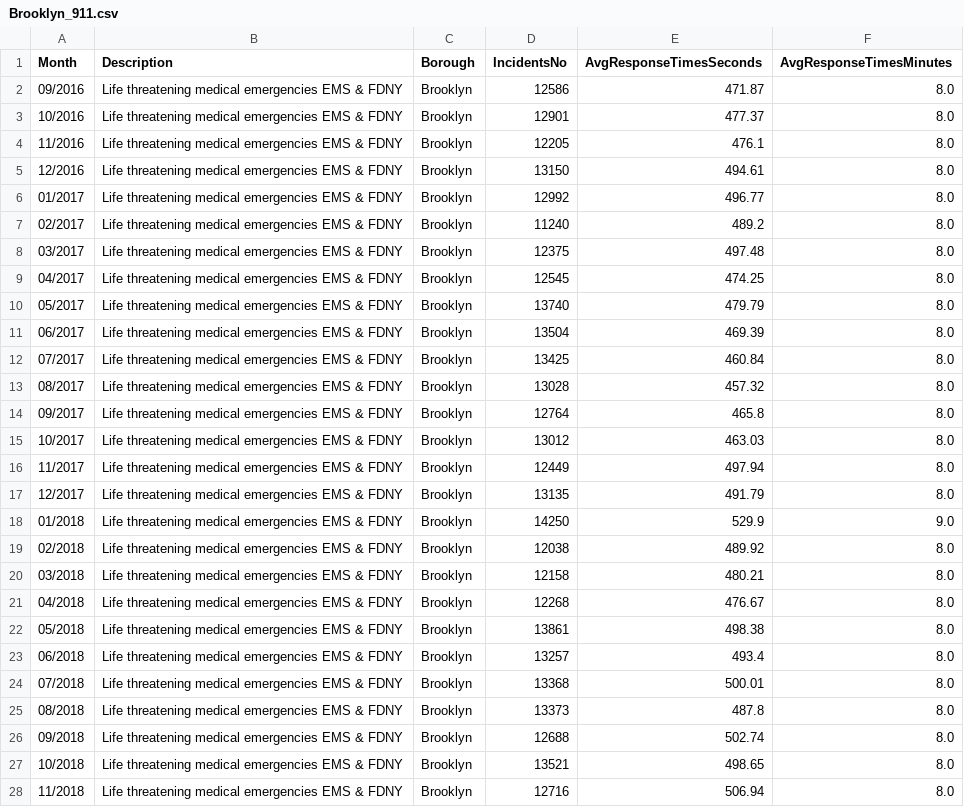
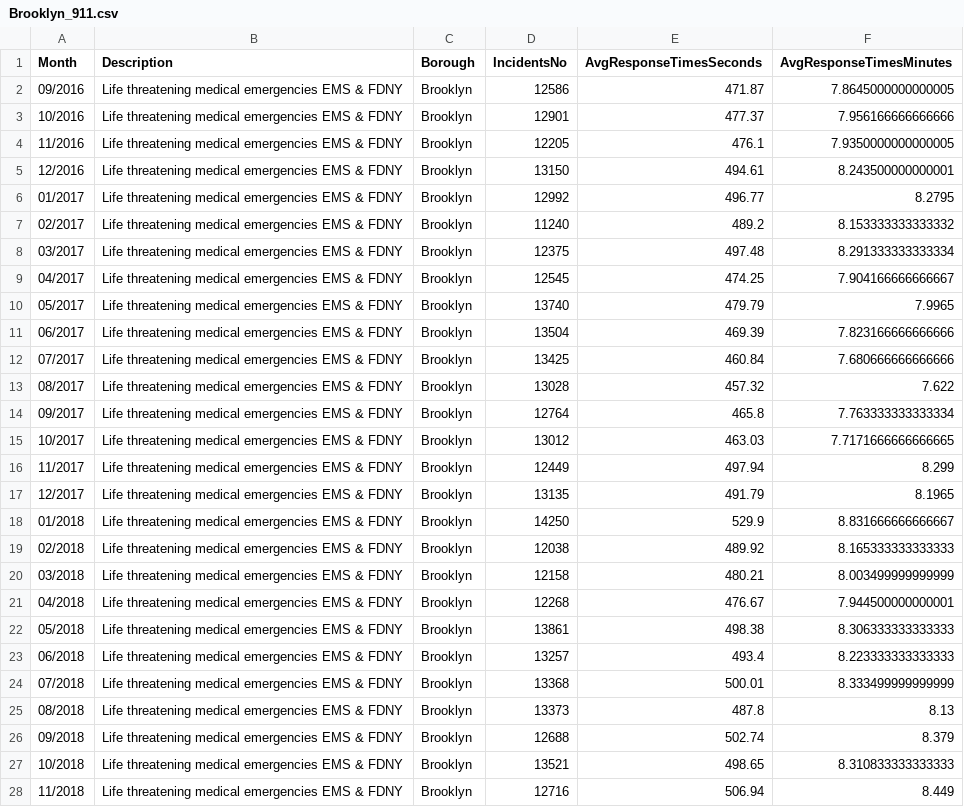
Before and after one commit to suvs27/P2hold, a CSV file: data/Brooklyn_911.csv, drawn as a sheet; only a part is shown; the diff covers the shown part only.

```diff
--- a/data/Brooklyn_911.csv
+++ b/data/Brooklyn_911.csv
@@ -1,28 +1,28 @@
 Month,Description,Borough,IncidentsNo,AvgResponseTimesSeconds,AvgResponseTimesMinutes
-09/2016,Life threatening medical emergencies EMS & FDNY,Brooklyn,12586,471.87,8.0
-10/2016,Life threatening medical emergencies EMS & FDNY,Brooklyn,12901,477.37,8.0
-11/2016,Life threatening medical emergencies EMS & FDNY,Brooklyn,12205,476.1,8.0
-12/2016,Life threatening medical emergencies EMS & FDNY,Brooklyn,13150,494.61,8.0
-01/2017,Life threatening medical emergencies EMS & FDNY,Brooklyn,12992,496.77,8.0
-02/2017,Life threatening medical emergencies EMS & FDNY,Brooklyn,11240,489.2,8.0
-03/2017,Life threatening medical emergencies EMS & FDNY,Brooklyn,12375,497.48,8.0
-04/2017,Life threatening medical emergencies EMS & FDNY,Brooklyn,12545,474.25,8.0
-05/2017,Life threatening medical emergencies EMS & FDNY,Brooklyn,13740,479.79,8.0
-06/2017,Life threatening medical emergencies EMS & FDNY,Brooklyn,13504,469.39,8.0
-07/2017,Life threatening medical emergencies EMS & FDNY,Brooklyn,13425,460.84,8.0
-08/2017,Life threatening medical emergencies EMS & FDNY,Brooklyn,13028,457.32,8.0
-09/2017,Life threatening medical emergencies EMS & FDNY,Brooklyn,12764,465.8,8.0
-10/2017,Life threatening medical emergencies EMS & FDNY,Brooklyn,13012,463.03,8.0
-11/2017,Life threatening medical emergencies EMS & FDNY,Brooklyn,12449,497.94,8.0
-12/2017,Life threatening medical emergencies EMS & FDNY,Brooklyn,13135,491.79,8.0
-01/2018,Life threatening medical emergencies EMS & FDNY,Brooklyn,14250,529.9,9.0
-02/2018,Life threatening medical emergencies EMS & FDNY,Brooklyn,12038,489.92,8.0
-03/2018,Life threatening medical emergencies EMS & FDNY,Brooklyn,12158,480.21,8.0
-04/2018,Life threatening medical emergencies EMS & FDNY,Brooklyn,12268,476.67,8.0
-05/2018,Life threatening medical emergencies EMS & FDNY,Brooklyn,13861,498.38,8.0
-06/2018,Life threatening medical emergencies EMS & FDNY,Brooklyn,13257,493.4,8.0
-07/2018,Life threatening medical emergencies EMS & FDNY,Brooklyn,13368,500.01,8.0
-08/2018,Life threatening medical emergencies EMS & FDNY,Brooklyn,13373,487.8,8.0
-09/2018,Life threatening medical emergencies EMS & FDNY,Brooklyn,12688,502.74,8.0
-10/2018,Life threatening medical emergencies EMS & FDNY,Brooklyn,13521,498.65,8.0
-11/2018,Life threatening medical emergencies EMS & FDNY,Brooklyn,12716,506.94,8.0
+09/2016,Life threatening medical emergencies EMS & FDNY,Brooklyn,12586,471.87,7.8645000000000005
+10/2016,Life threatening medical emergencies EMS & FDNY,Brooklyn,12901,477.37,7.956166666666666
+11/2016,Life threatening medical emergencies EMS & FDNY,Brooklyn,12205,476.1,7.9350000000000005
+12/2016,Life threatening medical emergencies EMS & FDNY,Brooklyn,13150,494.61,8.243500000000001
+01/2017,Life threatening medical emergencies EMS & FDNY,Brooklyn,12992,496.77,8.2795
+02/2017,Life threatening medical emergencies EMS & FDNY,Brooklyn,11240,489.2,8.153333333333332
+03/2017,Life threatening medical emergencies EMS & FDNY,Brooklyn,12375,497.48,8.291333333333334
+04/2017,Life threatening medical emergencies EMS & FDNY,Brooklyn,12545,474.25,7.904166666666667
+05/2017,Life threatening medical emergencies EMS & FDNY,Brooklyn,13740,479.79,7.9965
+06/2017,Life threatening medical emergencies EMS & FDNY,Brooklyn,13504,469.39,7.823166666666666
+07/2017,Life threatening medical emergencies EMS & FDNY,Brooklyn,13425,460.84,7.680666666666666
+08/2017,Life threatening medical emergencies EMS & FDNY,Brooklyn,13028,457.32,7.622
+09/2017,Life threatening medical emergencies EMS & FDNY,Brooklyn,12764,465.8,7.763333333333334
+10/2017,Life threatening medical emergencies EMS & FDNY,Brooklyn,13012,463.03,7.7171666666666665
+11/2017,Life threatening medical emergencies EMS & FDNY,Brooklyn,12449,497.94,8.299
+12/2017,Life threatening medical emergencies EMS & FDNY,Brooklyn,13135,491.79,8.1965
+01/2018,Life threatening medical emergencies EMS & FDNY,Brooklyn,14250,529.9,8.831666666666667
+02/2018,Life threatening medical emergencies EMS & FDNY,Brooklyn,12038,489.92,8.165333333333333
+03/2018,Life threatening medical emergencies EMS & FDNY,Brooklyn,12158,480.21,8.003499999999999
+04/2018,Life threatening medical emergencies EMS & FDNY,Brooklyn,12268,476.67,7.944500000000001
+05/2018,Life threatening medical emergencies EMS & FDNY,Brooklyn,13861,498.38,8.306333333333333
+06/2018,Life threatening medical emergencies EMS & FDNY,Brooklyn,13257,493.4,8.223333333333333
+07/2018,Life threatening medical emergencies EMS & FDNY,Brooklyn,13368,500.01,8.333499999999999
+08/2018,Life threatening medical emergencies EMS & FDNY,Brooklyn,13373,487.8,8.13
+09/2018,Life threatening medical emergencies EMS & FDNY,Brooklyn,12688,502.74,8.379
+10/2018,Life threatening medical emergencies EMS & FDNY,Brooklyn,13521,498.65,8.310833333333333
+11/2018,Life threatening medical emergencies EMS & FDNY,Brooklyn,12716,506.94,8.449
```
Also changed, not shown: 7 edited cells elsewhere in this file, data/Bronx_911.csv, data/Manhattan_911.csv, 8 other files.
